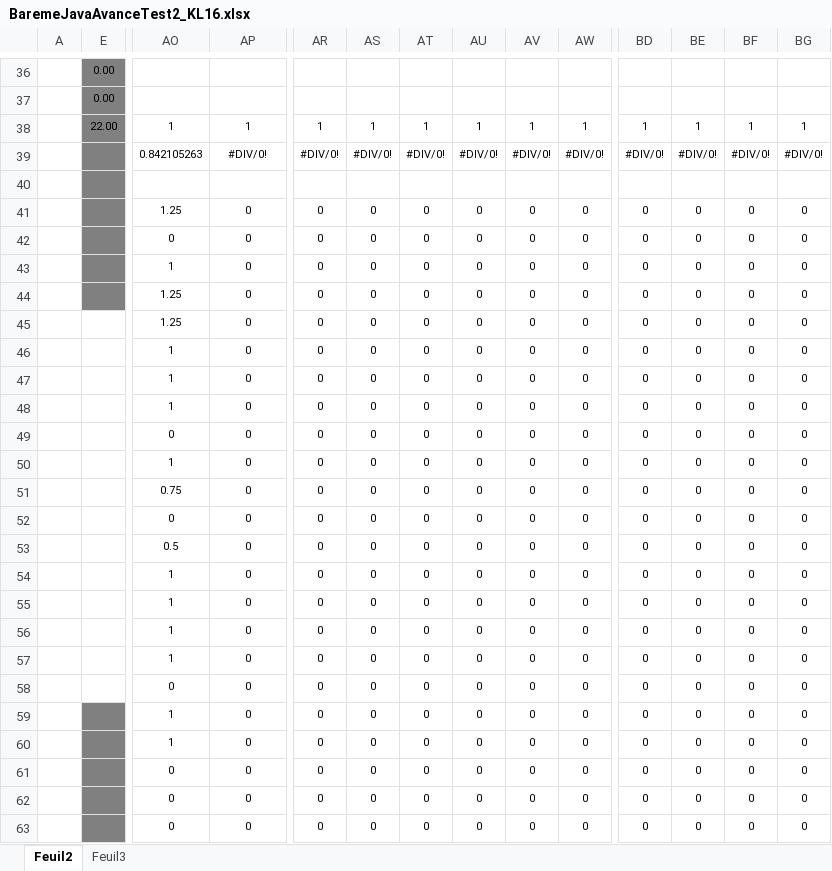
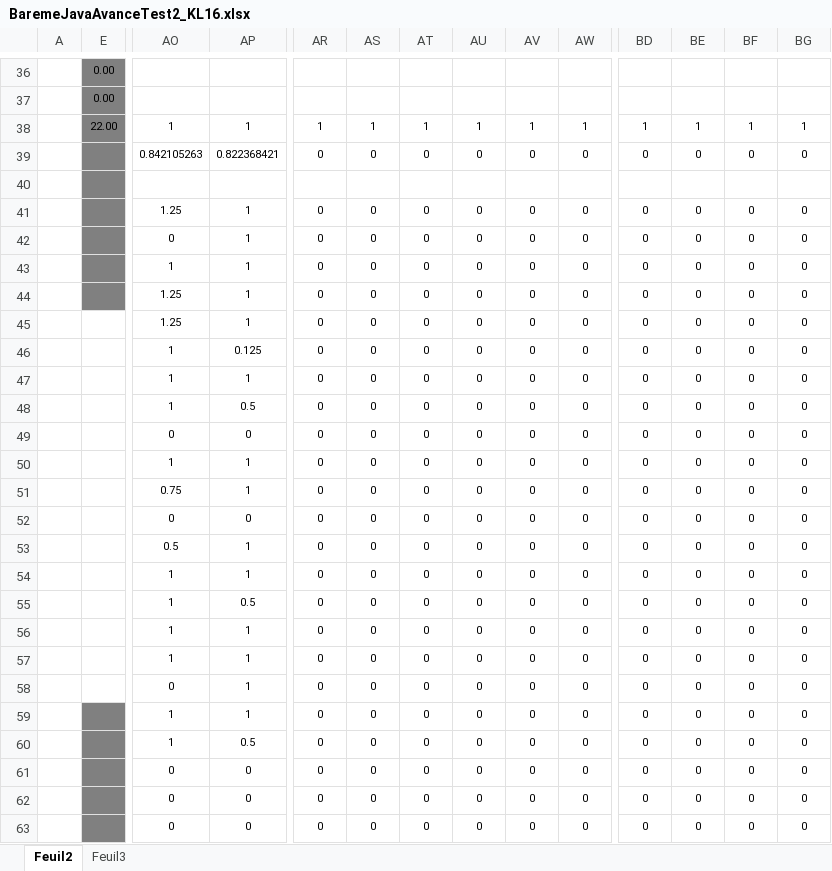
Before and after one commit to chriscerque/KL16_javavance_megamovies, an Excel workbook: BaremeJavaAvanceTest2_KL16.xlsx, sheet Feuil2, drawn as a sheet; only a part is shown, gaps mark what is left out; values as stored, in another font and other column widths than the file's, no borders; conditional formats not drawn; the diff covers the shown part only; the diff names each change by its address in the sheet, - before the commit and + after, or states it on an @@ line.

```diff
--- a/BaremeJavaAvanceTest2_KL16.xlsx (sheet Feuil2)
+++ b/BaremeJavaAvanceTest2_KL16.xlsx (sheet Feuil2)
-AP39: #DIV/0!
+AP39: 0.822368421
-AR39: #DIV/0!
+AR39: 0
-AS39: #DIV/0!
+AS39: 0
-AT39: #DIV/0!
+AT39: 0
-AU39: #DIV/0!
+AU39: 0
-AV39: #DIV/0!
+AV39: 0
-AW39: #DIV/0!
+AW39: 0
-BD39: #DIV/0!
+BD39: 0
-BE39: #DIV/0!
+BE39: 0
-BF39: #DIV/0!
+BF39: 0
-BG39: #DIV/0!
+BG39: 0
-AP41:AP45: 0
+AP41:AP45: 1
-AP46: 0
+AP46: 0.125
-AP47: 0
+AP47: 1
-AP48: 0
+AP48: 0.5
-AP50:AP51: 0
+AP50:AP51: 1
-AP53:AP54: 0
+AP53:AP54: 1
-AP55: 0
+AP55: 0.5
-AP56:AP59: 0
+AP56:AP59: 1
-AP60: 0
+AP60: 0.5
```
Also changed, not shown: 83 edited cells elsewhere in this sheet, hidden cells.
